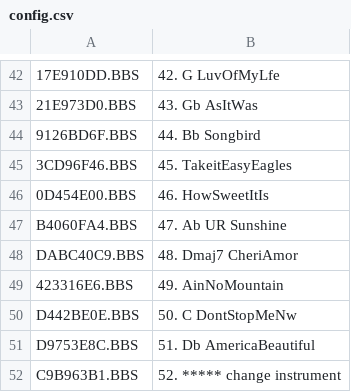
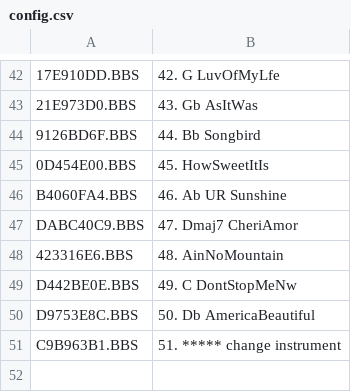
Before and after one commit to emallove/BeatBuddyCard2, a CSV file: SONGS/106DC7CA/config.csv, drawn as a sheet; only a part is shown, gaps mark what is left out; removed rows and columns are numbered as before the commit, all else as after; the diff names each change by its address in the sheet, - before the commit and + after, or states it on an @@ line.

```diff
--- a/SONGS/106DC7CA/config.csv
+++ b/SONGS/106DC7CA/config.csv
-row 45: 3CD96F46.BBS | 45. TakeitEasyEagles
-B45: 46. HowSweetItIs
+B45: 45. HowSweetItIs
-B46: 47. Ab UR Sunshine
+B46: 46. Ab UR Sunshine
-B47: 48. Dmaj7 CheriAmor
+B47: 47. Dmaj7 CheriAmor
-B48: 49. AinNoMountain
+B48: 48. AinNoMountain
-B49: 50. C DontStopMeNw
+B49: 49. C DontStopMeNw
-B50: 51. Db AmericaBeautiful
+B50: 50. Db AmericaBeautiful
-B51: 52. ***** change instrument
+B51: 51. ***** change instrument
```
Also changed, not shown: SONGS/6772D69A/config.csv, 2 other files.
